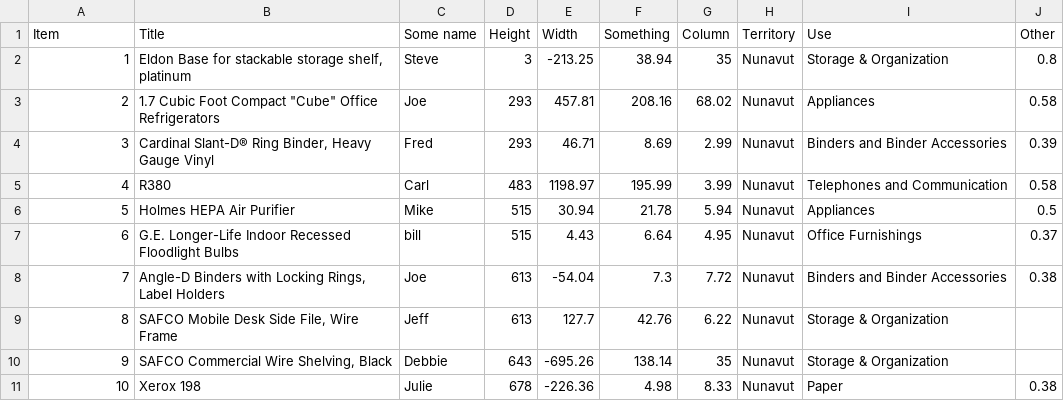
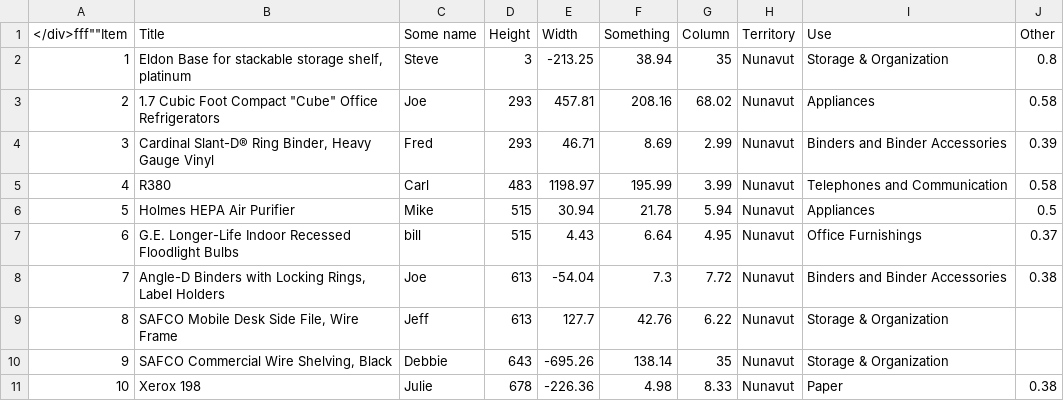
Before and after one commit to surgicalmittens/fakeData, a CSV file: justALittle.csv, drawn as a sheet; the diff names each change by its address in the sheet, - before the commit and + after, or states it on an @@ line.

Commit message:
Update justALittle.csv

```diff
--- a/justALittle.csv
+++ b/justALittle.csv
-A1: Item
+A1: </div>fff""Item
```
